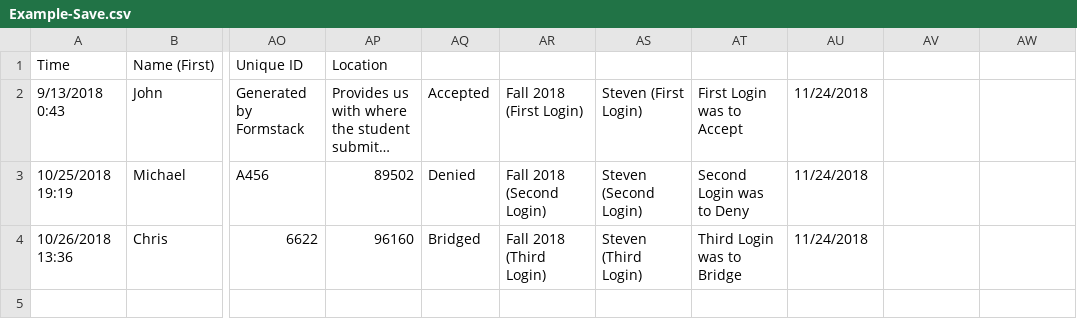
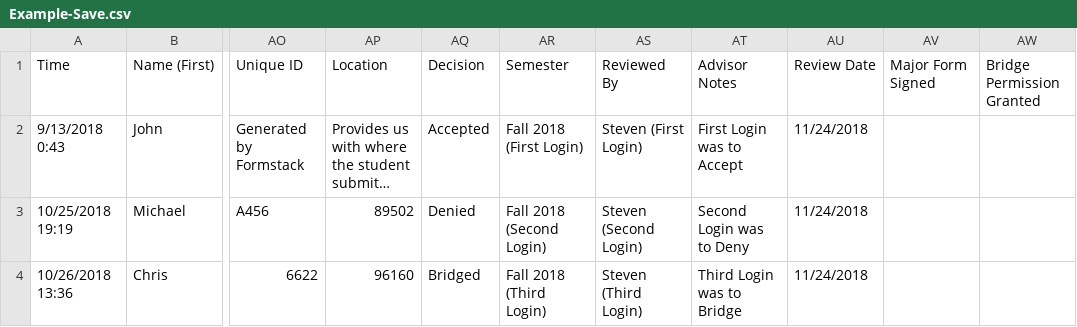
Before and after one commit to mreinders13/IS495-Project, a CSV file: Example-Save.csv, drawn as a sheet; only a part is shown, gaps mark what is left out; long unchanged cells end in …; the diff names each change by its address in the sheet, - before the commit and + after, or states it on an @@ line.

```diff
--- a/Example-Save.csv
+++ b/Example-Save.csv
-AQ1: (empty)
+AQ1: Decision
-AR1: (empty)
+AR1: Semester
-AS1: (empty)
+AS1: Reviewed By
-AT1: (empty)
+AT1: Advisor Notes
-AU1: (empty)
+AU1: Review Date
-AV1: (empty)
+AV1: Major Form Signed
-AW1: (empty)
+AW1: Bridge Permission Granted
```
Also changed, not shown: Example-Export.csv, 8 other files.
